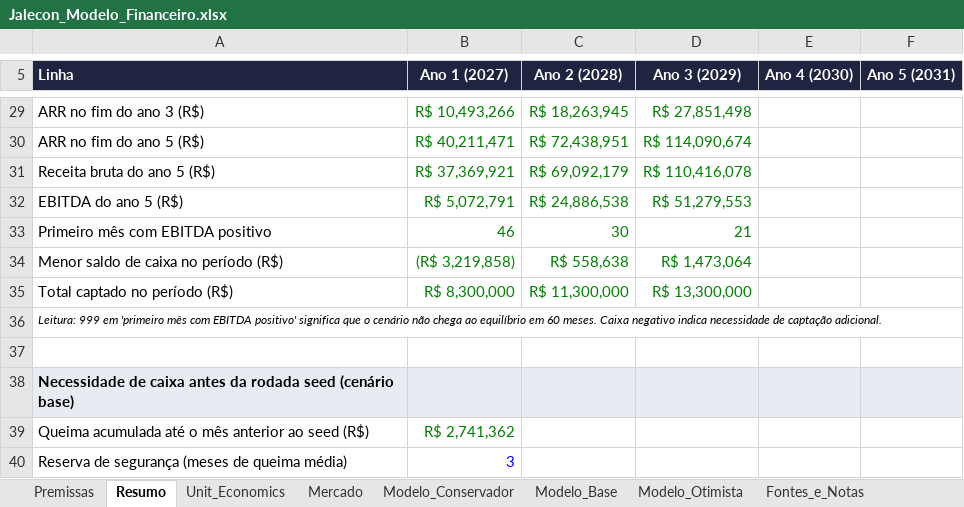
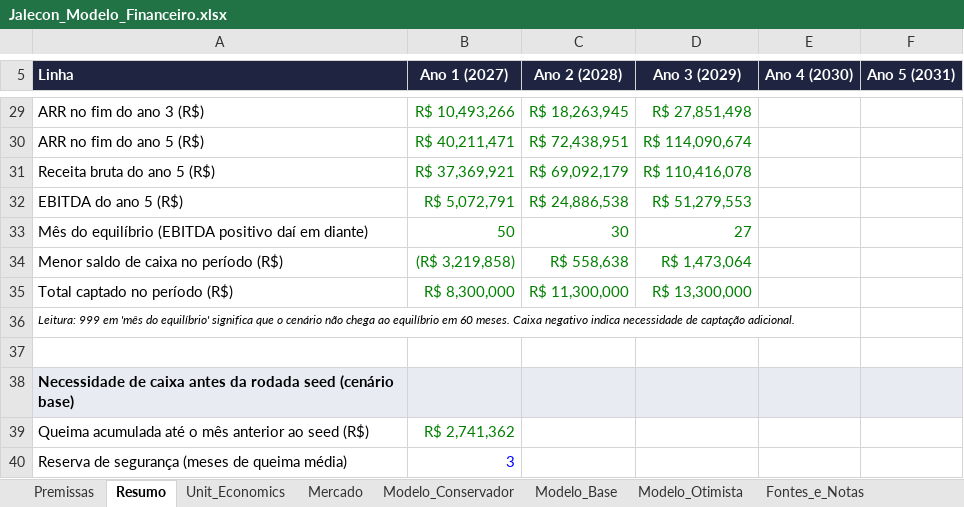
Before and after one commit to marisiqueiraar/jalecon, an Excel workbook: 03_plano/Jalecon_Modelo_Financeiro.xlsx, sheet Resumo, drawn as a sheet; only a part is shown, gaps mark what is left out; values as stored, in another font and other column widths than the file's, no borders; charts and pictures not drawn; removed rows and columns are numbered as before the commit, all else as after; the diff names each change by its address in the sheet, - before the commit and + after, or states it on an @@ line.

```diff
--- a/03_plano/Jalecon_Modelo_Financeiro.xlsx (sheet Resumo)
+++ b/03_plano/Jalecon_Modelo_Financeiro.xlsx (sheet Resumo)
-row 33: Primeiro mês com EBITDA positivo | 46 | 30 | 21
+row 33: Mês do equilíbrio (EBITDA positivo daí em diante) | 50 | 30 | 27
-A36 (Linha): …999 em 'primeiro mês com EBITDA positivo' significa que…
+A36 (Linha): …999 em 'mês do equilíbrio' significa que…
```
Also changed, not shown: sheet Modelo_Otimista, sheet Modelo_Conservador, sheet Modelo_Base, formulas that keep their value, charts or pictures, site/arquivos/Jalecon_Modelo_Financeiro.xlsx, 3 other files.
